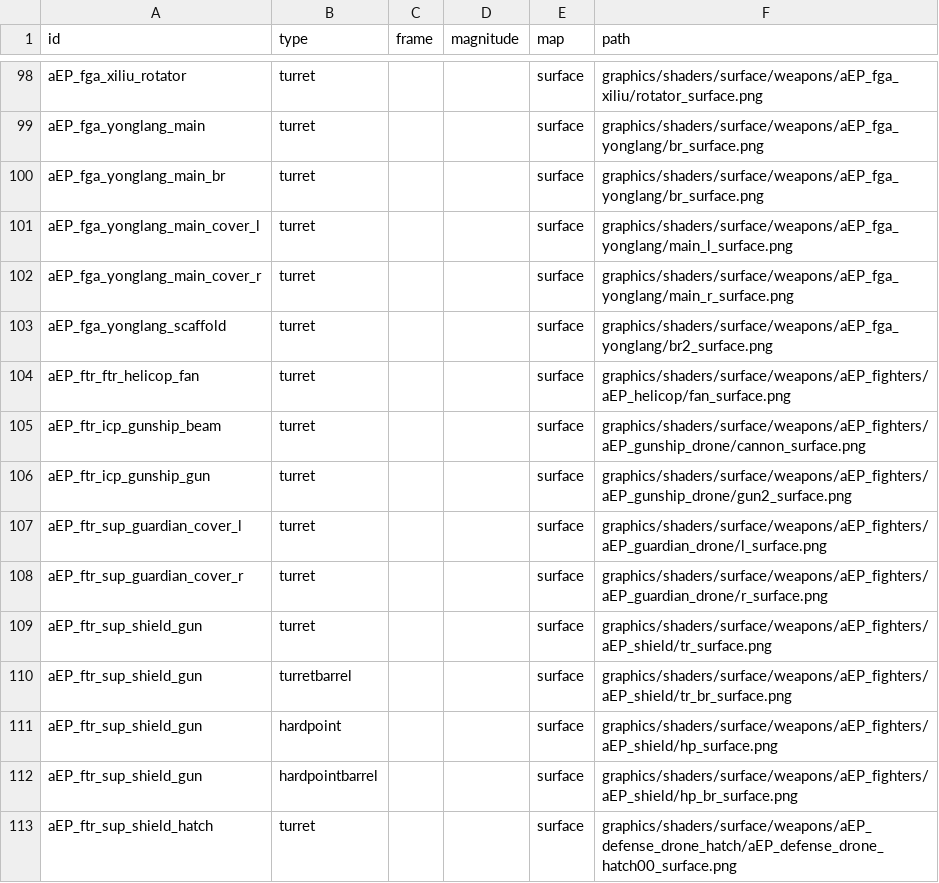
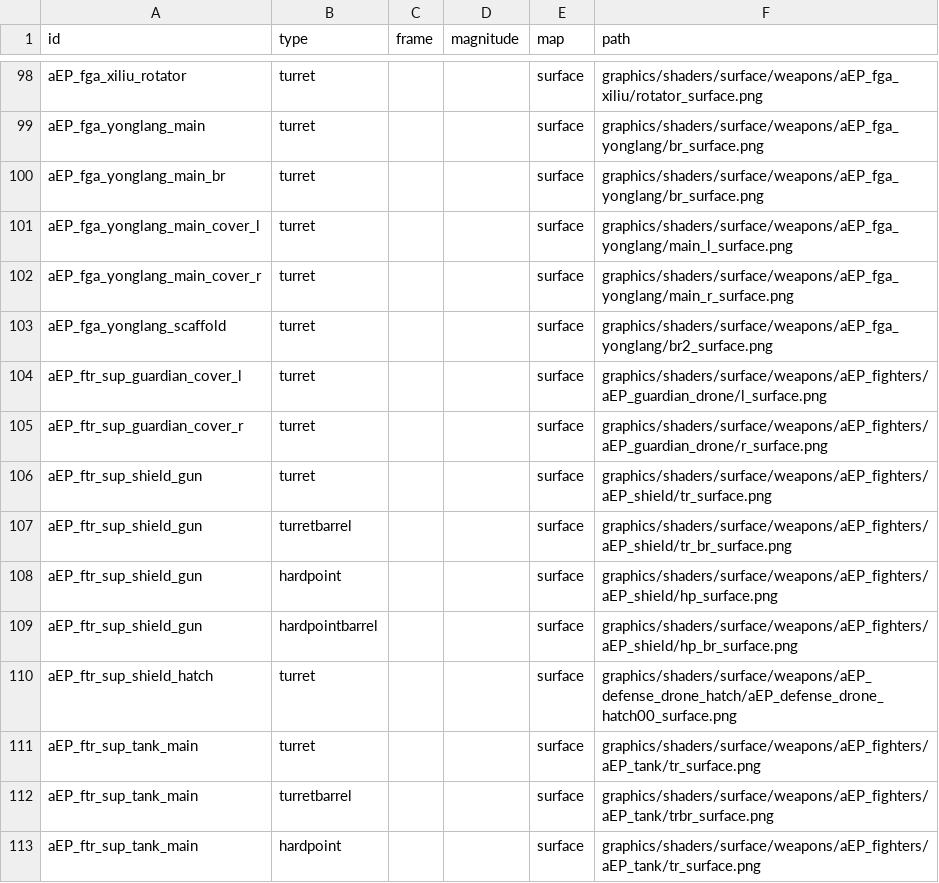
Before and after one commit to a111164i/FSF_MilitaryCompany, a CSV file: data/config/lights/FSF_texture_data_surface_weapons.csv, drawn as a sheet; only a part is shown, gaps mark what is left out; the shorter side is filled out with more unchanged rows; the diff names each change by its address in the sheet, - before the commit and + after, or states it on an @@ line.

```diff
--- a/data/config/lights/FSF_texture_data_surface_weapons.csv
+++ b/data/config/lights/FSF_texture_data_surface_weapons.csv
-row 104: aEP_ftr_ftr_helicop_fan | turret |  |  | surface | graphics/shaders/surface/weapons/aEP_fighters/aEP_helicop/fan_surface.png
-row 105: aEP_ftr_icp_gunship_beam | turret |  |  | surface | graphics/shaders/surface/weapons/aEP_fighters/aEP_gunship_drone/cannon_surface.png
-row 106: aEP_ftr_icp_gunship_gun | turret |  |  | surface | graphics/shaders/surface/weapons/aEP_fighters/aEP_gunship_drone/gun2_surface.png
```
Also changed, not shown: data/hulls/ship_data.csv, data/strings/descriptions.csv, 13 other files.
